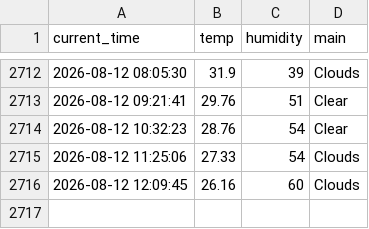
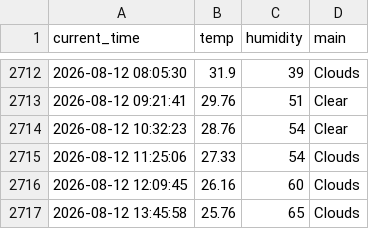
Before and after one commit to SJ00-03/weather_5m, a CSV file: weather.csv, drawn as a sheet; only a part is shown, gaps mark what is left out.

```diff
--- a/weather.csv
+++ b/weather.csv
@@ -2716 +2716,2 @@ current_time,temp,humidity,main
 2026-08-12 12:09:45,26.16,60,Clouds
+2026-08-12 13:45:58,25.76,65,Clouds
```
